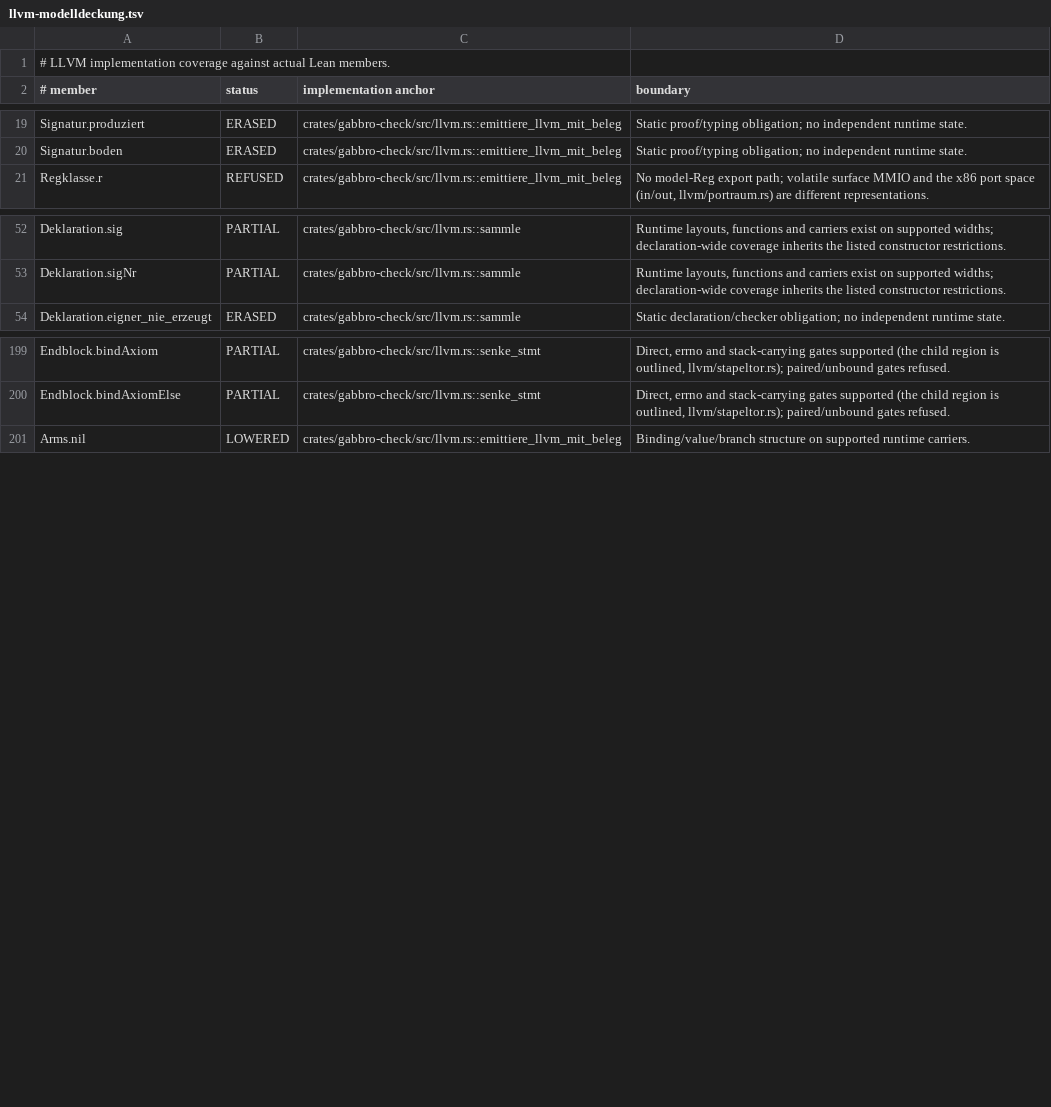
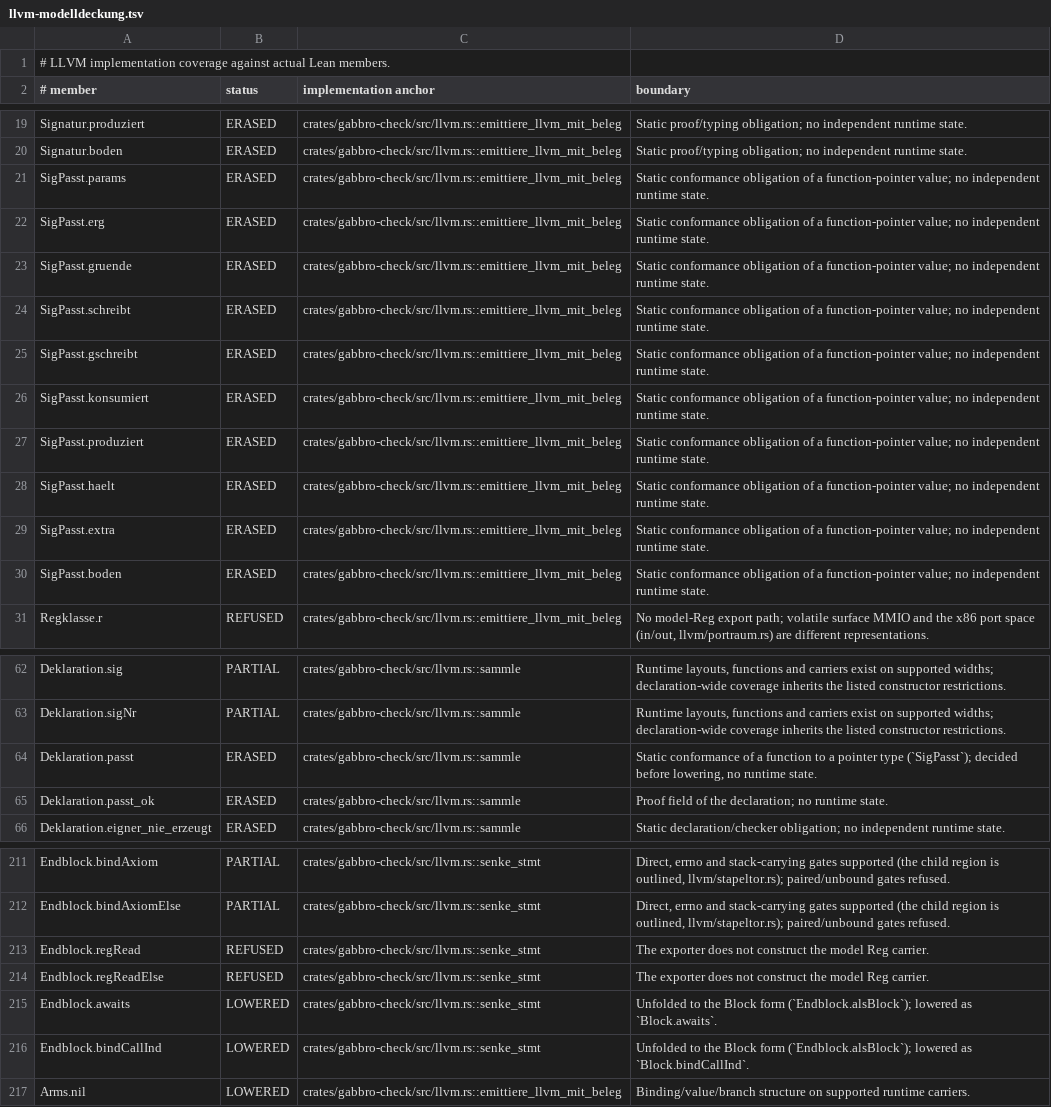
Before and after one commit to SimonVitzethum/Gabbro, a TSV file: dokumente/llvm-modelldeckung.tsv, drawn as a sheet; only a part is shown, gaps mark what is left out.

```diff
--- a/dokumente/llvm-modelldeckung.tsv
+++ b/dokumente/llvm-modelldeckung.tsv
@@ -20,2 +20,12 @@ Signatur.produziert	ERASED	crates/gabbro-check/src/llvm.rs::emittiere_llvm_mit_b
 Signatur.boden	ERASED	crates/gabbro-check/src/llvm.rs::emittiere_llvm_mit_beleg	Static proof/typing obligation; no independent runtime state.
+SigPasst.params	ERASED	crates/gabbro-check/src/llvm.rs::emittiere_llvm_mit_beleg	Static conformance obligation of a function-pointer value; no independent runtime state.
+SigPasst.erg	ERASED	crates/gabbro-check/src/llvm.rs::emittiere_llvm_mit_beleg	Static conformance obligation of a function-pointer value; no independent runtime state.
+SigPasst.gruende	ERASED	crates/gabbro-check/src/llvm.rs::emittiere_llvm_mit_beleg	Static conformance obligation of a function-pointer value; no independent runtime state.
+SigPasst.schreibt	ERASED	crates/gabbro-check/src/llvm.rs::emittiere_llvm_mit_beleg	Static conformance obligation of a function-pointer value; no independent runtime state.
+SigPasst.gschreibt	ERASED	crates/gabbro-check/src/llvm.rs::emittiere_llvm_mit_beleg	Static conformance obligation of a function-pointer value; no independent runtime state.
+SigPasst.konsumiert	ERASED	crates/gabbro-check/src/llvm.rs::emittiere_llvm_mit_beleg	Static conformance obligation of a function-pointer value; no independent runtime state.
+SigPasst.produziert	ERASED	crates/gabbro-check/src/llvm.rs::emittiere_llvm_mit_beleg	Static conformance obligation of a function-pointer value; no independent runtime state.
+SigPasst.haelt	ERASED	crates/gabbro-check/src/llvm.rs::emittiere_llvm_mit_beleg	Static conformance obligation of a function-pointer value; no independent runtime state.
+SigPasst.extra	ERASED	crates/gabbro-check/src/llvm.rs::emittiere_llvm_mit_beleg	Static conformance obligation of a function-pointer value; no independent runtime state.
+SigPasst.boden	ERASED	crates/gabbro-check/src/llvm.rs::emittiere_llvm_mit_beleg	Static conformance obligation of a function-pointer value; no independent runtime state.
 Regklasse.r	REFUSED	crates/gabbro-check/src/llvm.rs::emittiere_llvm_mit_beleg	No model-Reg export path; volatile surface MMIO and the x86 port space (in/out, llvm/portraum.rs) are different representations.
@@ -53,2 +63,4 @@ Deklaration.sig	PARTIAL	crates/gabbro-check/src/llvm.rs::sammle	Runtime layouts,
 Deklaration.sigNr	PARTIAL	crates/gabbro-check/src/llvm.rs::sammle	Runtime layouts, functions and carriers exist on supported widths; declaration-wide coverage inherits the listed constructor restrictions.
+Deklaration.passt	ERASED	crates/gabbro-check/src/llvm.rs::sammle	Static conformance of a function to a pointer type (`SigPasst`); decided before lowering, no runtime state.
+Deklaration.passt_ok	ERASED	crates/gabbro-check/src/llvm.rs::sammle	Proof field of the declaration; no runtime state.
 Deklaration.eigner_nie_erzeugt	ERASED	crates/gabbro-check/src/llvm.rs::sammle	Static declaration/checker obligation; no independent runtime state.
@@ -200,2 +212,6 @@ Endblock.bindAxiom	PARTIAL	crates/gabbro-check/src/llvm.rs::senke_stmt	Direct, e
 Endblock.bindAxiomElse	PARTIAL	crates/gabbro-check/src/llvm.rs::senke_stmt	Direct, errno and stack-carrying gates supported (the child region is outlined, llvm/stapeltor.rs); paired/unbound gates refused.
+Endblock.regRead	REFUSED	crates/gabbro-check/src/llvm.rs::senke_stmt	The exporter does not construct the model Reg carrier.
+Endblock.regReadElse	REFUSED	crates/gabbro-check/src/llvm.rs::senke_stmt	The exporter does not construct the model Reg carrier.
+Endblock.awaits	LOWERED	crates/gabbro-check/src/llvm.rs::senke_stmt	Unfolded to the Block form (`Endblock.alsBlock`); lowered as `Block.awaits`.
+Endblock.bindCallInd	LOWERED	crates/gabbro-check/src/llvm.rs::senke_stmt	Unfolded to the Block form (`Endblock.alsBlock`); lowered as `Block.bindCallInd`.
 Arms.nil	LOWERED	crates/gabbro-check/src/llvm.rs::emittiere_llvm_mit_beleg	Binding/value/branch structure on supported runtime carriers.
```
Also changed, not shown: 26 other files.
